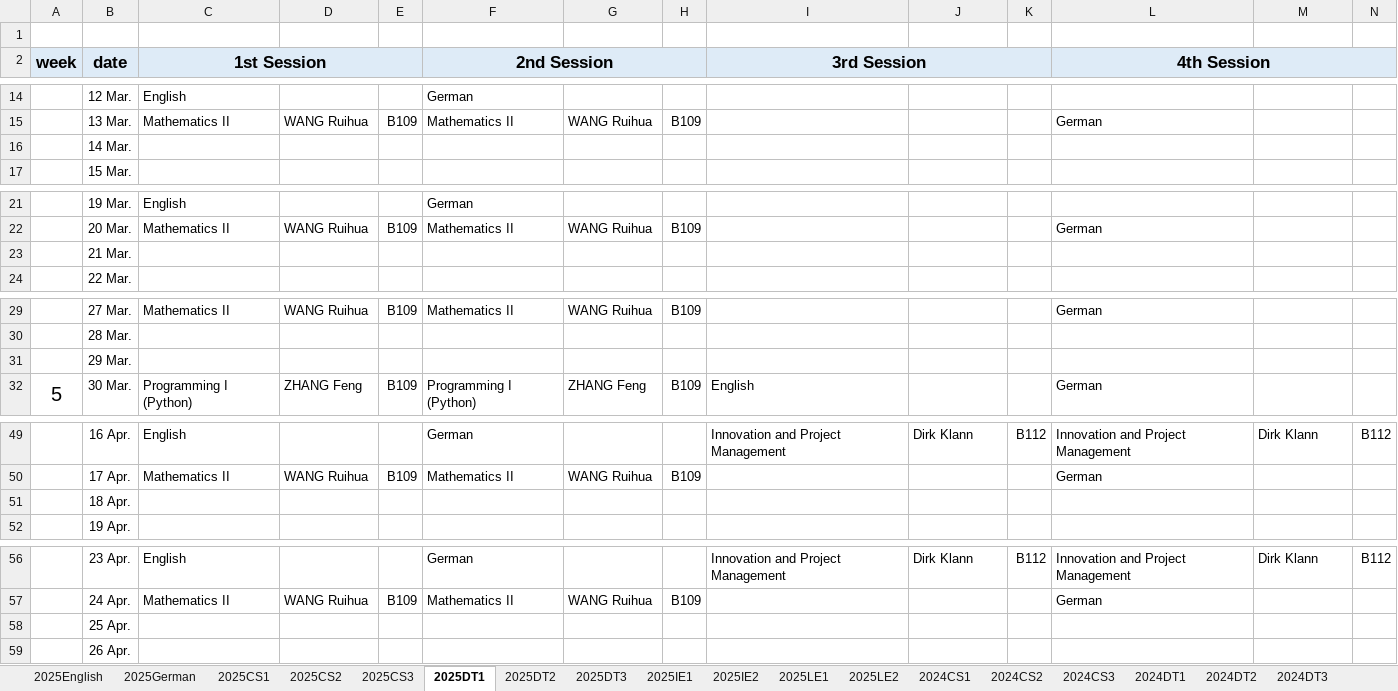
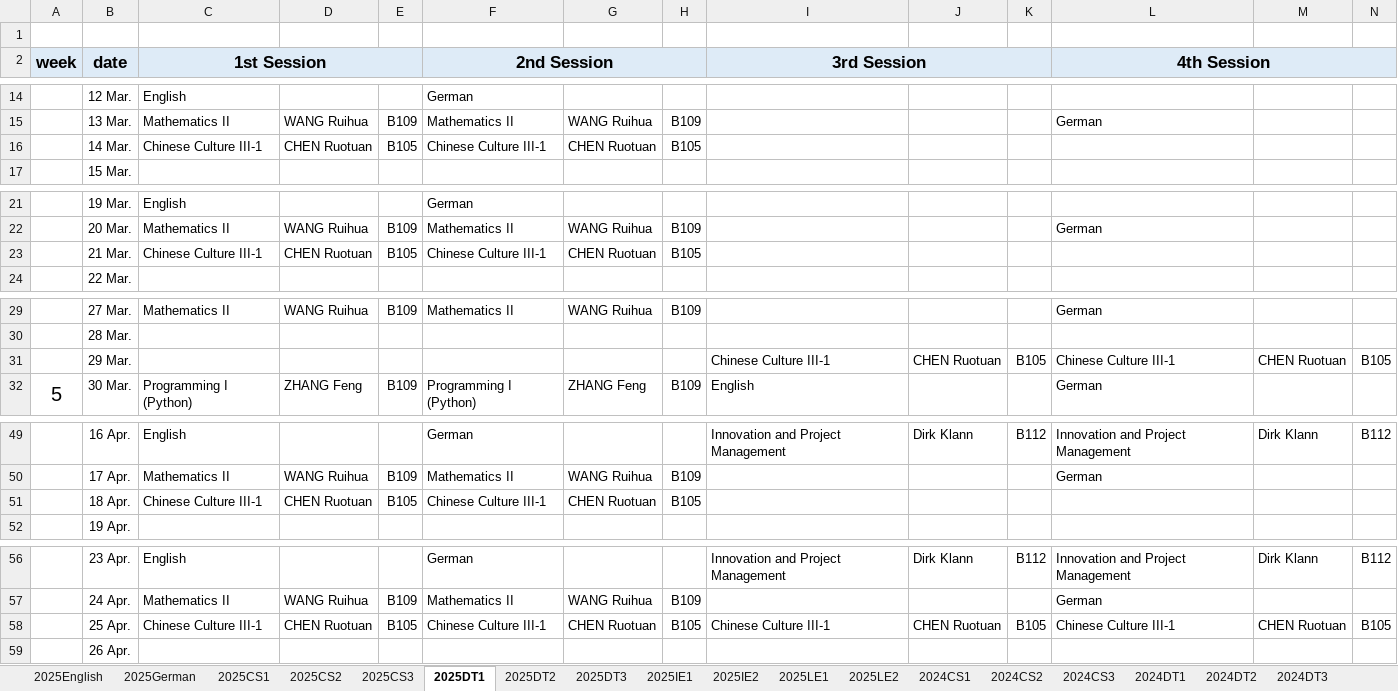
Before and after one commit to moeleak/calendar, an Excel workbook: public/Timetable_2026Spring.xlsx, sheet 2025DT1, drawn as a sheet; only a part is shown, gaps mark what is left out; values as stored, in another font and other column widths than the file's, no borders; the diff names each change by its address in the sheet, - before the commit and + after, or states it on an @@ line.

```diff
--- a/public/Timetable_2026Spring.xlsx (sheet 2025DT1)
+++ b/public/Timetable_2026Spring.xlsx (sheet 2025DT1)
-C16 (1st Session): (empty)
+C16 (1st Session): Chinese Culture III-1
-D16: (empty)
+D16: CHEN Ruotuan
-E16: (empty)
+E16: B105
-F16 (2nd Session): (empty)
+F16 (2nd Session): Chinese Culture III-1
-G16: (empty)
+G16: CHEN Ruotuan
-H16: (empty)
+H16: B105
-C23 (1st Session): (empty)
+C23 (1st Session): Chinese Culture III-1
-D23: (empty)
+D23: CHEN Ruotuan
-E23: (empty)
+E23: B105
-F23 (2nd Session): (empty)
+F23 (2nd Session): Chinese Culture III-1
-G23: (empty)
+G23: CHEN Ruotuan
-H23: (empty)
+H23: B105
-I31 (3rd Session): (empty)
+I31 (3rd Session): Chinese Culture III-1
-J31: (empty)
+J31: CHEN Ruotuan
-K31: (empty)
+K31: B105
-L31 (4th Session): (empty)
+L31 (4th Session): Chinese Culture III-1
-M31: (empty)
+M31: CHEN Ruotuan
-N31: (empty)
+N31: B105
-C51 (1st Session): (empty)
+C51 (1st Session): Chinese Culture III-1
-D51: (empty)
+D51: CHEN Ruotuan
-E51: (empty)
+E51: B105
-F51 (2nd Session): (empty)
+F51 (2nd Session): Chinese Culture III-1
-G51: (empty)
+G51: CHEN Ruotuan
-H51: (empty)
+H51: B105
-C58 (1st Session): (empty)
+C58 (1st Session): Chinese Culture III-1
-D58: (empty)
+D58: CHEN Ruotuan
-E58: (empty)
+E58: B105
-F58 (2nd Session): (empty)
+F58 (2nd Session): Chinese Culture III-1
-G58: (empty)
+G58: CHEN Ruotuan
-H58: (empty)
+H58: B105
-I58 (3rd Session): (empty)
+I58 (3rd Session): Chinese Culture III-1
-J58: (empty)
+J58: CHEN Ruotuan
-K58: (empty)
+K58: B105
-L58 (4th Session): (empty)
+L58 (4th Session): Chinese Culture III-1
-M58: (empty)
+M58: CHEN Ruotuan
-N58: (empty)
+N58: B105
```
Also changed, not shown: sheet 2024CS2, sheet 2025CS1, sheet 2025IE2, sheet 2025CS2, sheet 2025IE1, sheet 2025DT3, 10 more sheets.
